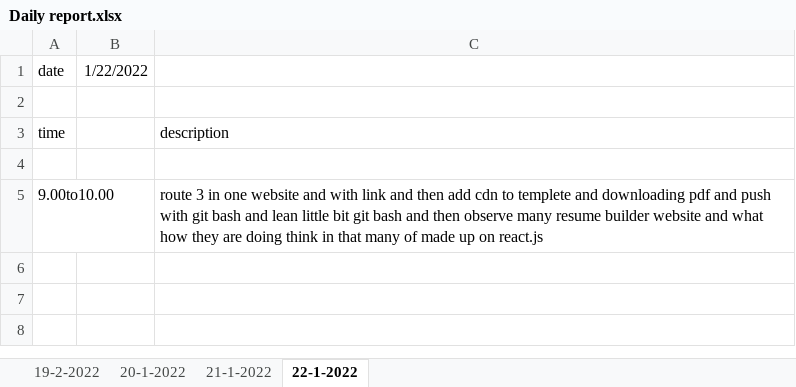
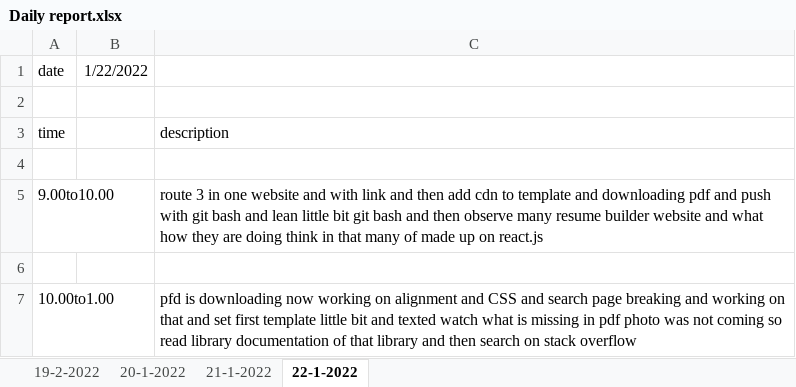
Before and after one commit to Himanshu-ramani/daily-report, an Excel workbook: Daily report.xlsx, sheet 22-1-2022, drawn as a sheet; values as stored, in another font and other column widths than the file's, no borders; the diff names each change by its address in the sheet, - before the commit and + after, or states it on an @@ line.

Commit message:
himanshu ramani
update report 10.00am to 11.00am

```diff
--- a/Daily report.xlsx (sheet 22-1-2022)
+++ b/Daily report.xlsx (sheet 22-1-2022)
-C5: …cdn to templete and downloading…
+C5: …cdn to template and downloading…
+row 6: (empty)
+row 7: 10.00to1.00 |  | pfd is downloading now working on alignment and CSS and search page breaking and working on that and set first template little bit and texted watch what is missing in pdf photo was not coming so read library documentation of that library and then search on stack overflow
```
